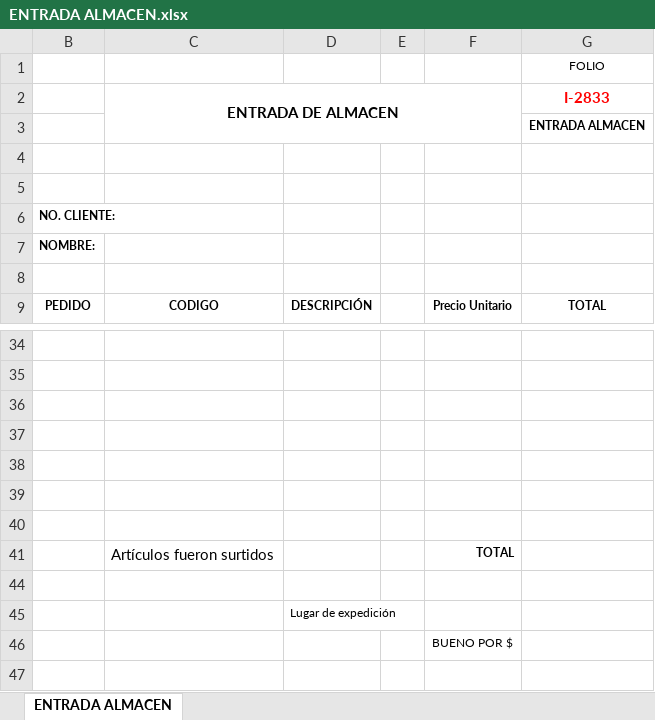
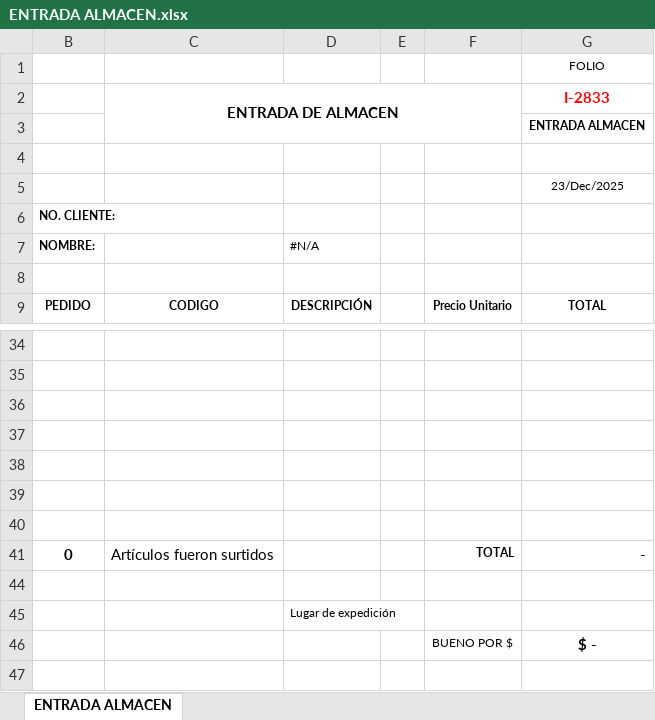
Before and after one commit to dferram/RazoConnect, an Excel workbook: Excel-templates/ENTRADA ALMACEN.xlsx, sheet ENTRADA ALMACEN, drawn as a sheet; only a part is shown, gaps mark what is left out; values as stored, in another font and other column widths than the file's, no borders; charts and pictures not drawn; the diff names each change by its address in the sheet, - before the commit and + after, or states it on an @@ line.

```diff
--- a/Excel-templates/ENTRADA ALMACEN.xlsx (sheet ENTRADA ALMACEN)
+++ b/Excel-templates/ENTRADA ALMACEN.xlsx (sheet ENTRADA ALMACEN)
-G5 (I-2833): (empty)
+G5 (I-2833): 23/Dec/2025
-D7: (empty)
+D7: #N/A
-B41: (empty)
+B41: 0
-G41 (I-2833): (empty)
+G41 (I-2833): -
-G46 (I-2833): (empty)
+G46 (I-2833): $ -
```
Also changed, not shown: hidden cells, Excel-templates/CXC.xlsx, Excel-templates/CXP.xlsx, 5 other files.
